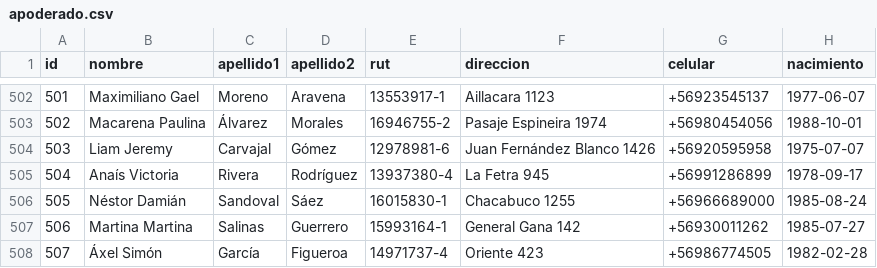
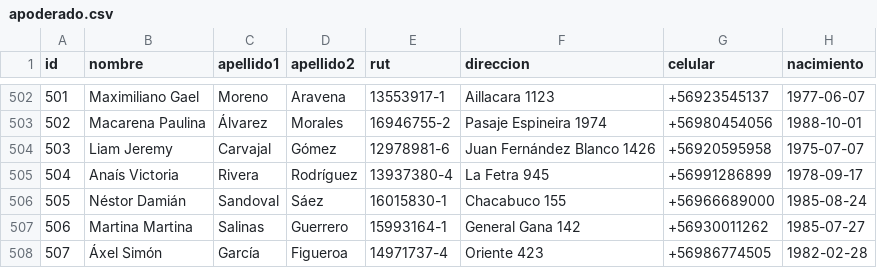
Before and after one commit to libroclases/classbook, a CSV file: backend/nodserver/csv/apoderado.csv, drawn as a sheet; only a part is shown, gaps mark what is left out; the diff names each change by its address in the sheet, - before the commit and + after, or states it on an @@ line.

```diff
--- a/backend/nodserver/csv/apoderado.csv
+++ b/backend/nodserver/csv/apoderado.csv
-F506 (direccion): Chacabuco 1255
+F506 (direccion): Chacabuco 155
```
Also changed, not shown: backend/nodserver/csv/alumno.csv, backend/nodserver/csv/asistentecolegio.csv, 8 other files.
